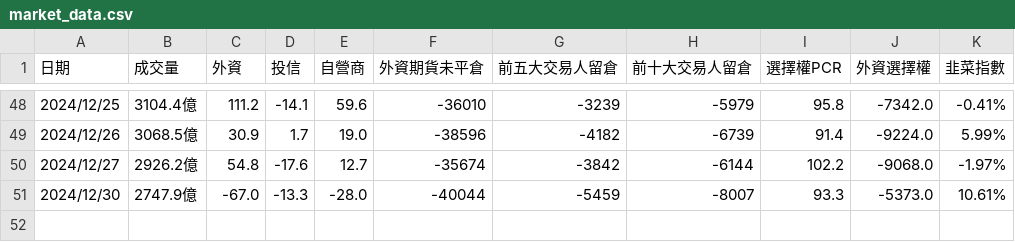
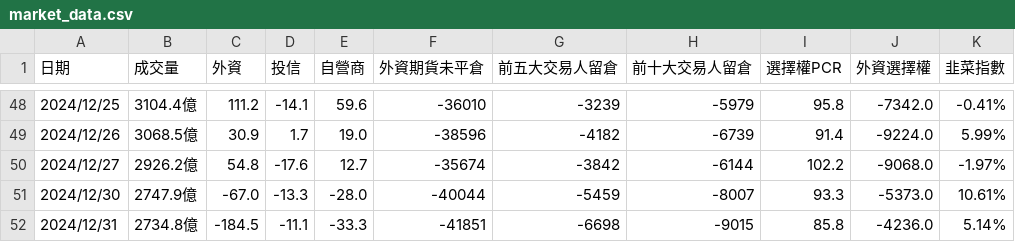
Before and after one commit to jasonihow/stock_notifier, a CSV file: market_data.csv, drawn as a sheet; only a part is shown, gaps mark what is left out.

```diff
--- a/market_data.csv
+++ b/market_data.csv
@@ -51 +51,2 @@
 2024/12/30,2747.9億,-67.0,-13.3,-28.0,-40044,-5459,-8007,93.3,-5373.0,10.61%
+2024/12/31,2734.8億,-184.5,-11.1,-33.3,-41851,-6698,-9015,85.8,-4236.0,5.14%
```
